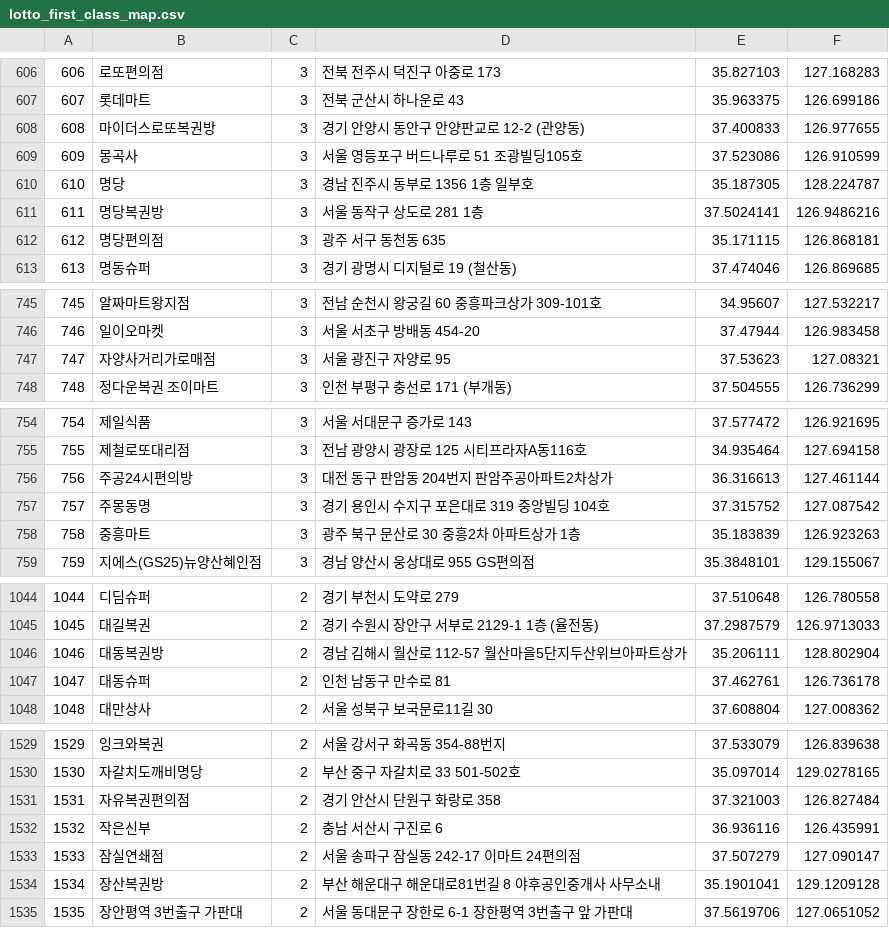
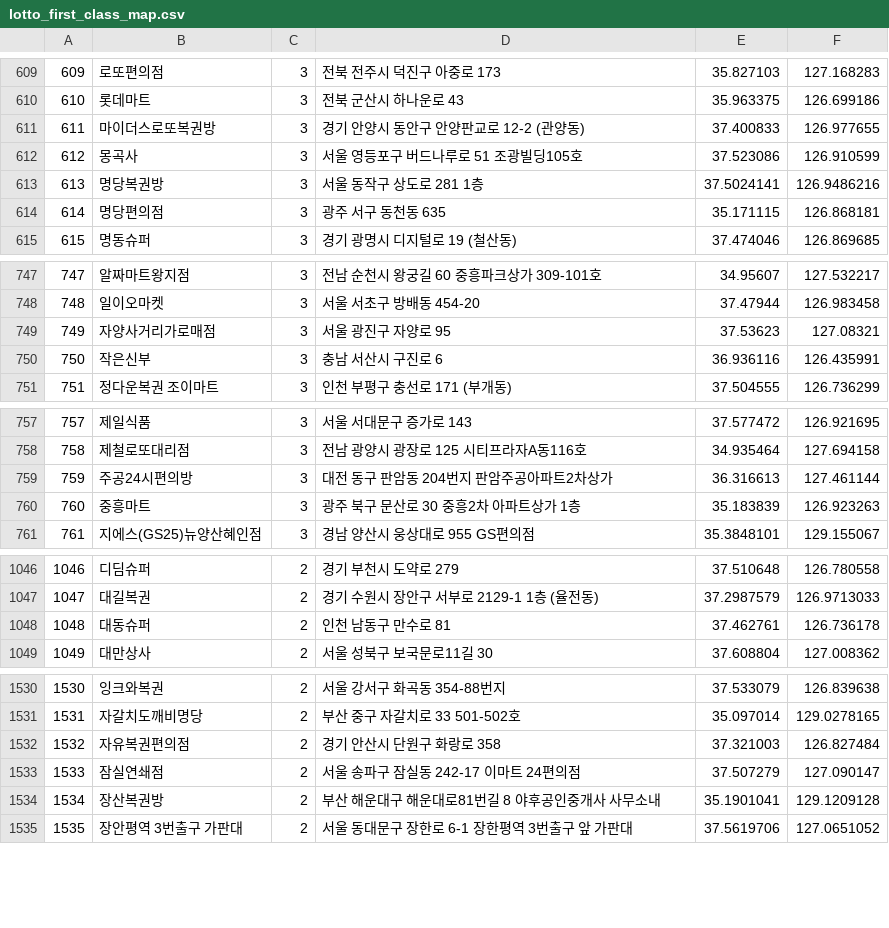
Before and after one commit to geojun01/lottodata, a CSV file: lotto_first_class_map.csv, drawn as a sheet; only a part is shown, gaps mark what is left out; removed rows and columns are numbered as before the commit, all else as after; the diff covers the shown part only; the diff names each change by its address in the sheet, - before the commit and + after, or states it on an @@ line.

```diff
--- a/lotto_first_class_map.csv
+++ b/lotto_first_class_map.csv
@@ column A renumbered from row 56 down @@
-row 610: 610 | 명당 | 3 | 경남 진주시 동부로 1356 1층 일부호 | 35.187305 | 128.224787
+row 750: 750 | 작은신부 | 3 | 충남 서산시 구진로 6 | 36.936116 | 126.435991
-row 757: 757 | 주몽동명 | 3 | 경기 용인시 수지구 포은대로 319 중앙빌딩 104호 | 37.315752 | 127.087542
-row 1046: 1046 | 대동복권방 | 2 | 경남 김해시 월산로 112-57 월산마을5단지두산위브아파트상가 | 35.206111 | 128.802904
-row 1532: 1532 | 작은신부 | 2 | 충남 서산시 구진로 6 | 36.936116 | 126.435991
```
Also changed, not shown: 9 added rows and 3 removed rows elsewhere in this file.
